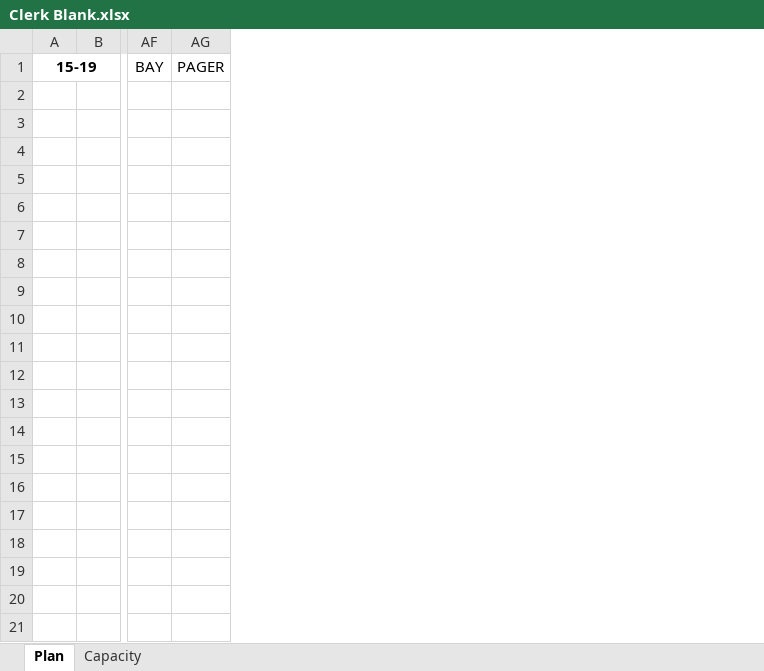
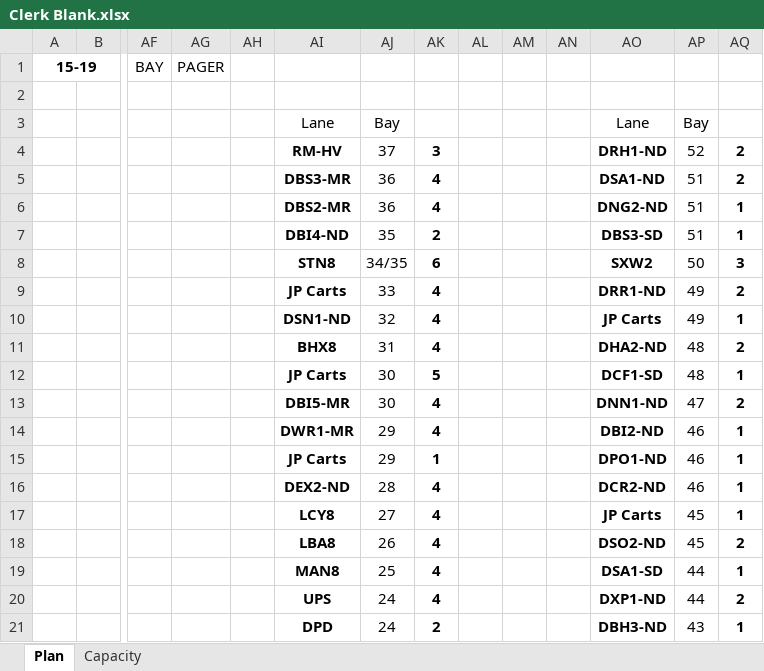
Before and after one commit to gstar2013/Amazon-Links, an Excel workbook: Tools/Clerk Blank.xlsx, sheet Plan, drawn as a sheet; only a part is shown, gaps mark what is left out; values as stored, in another font and other column widths than the file's, no borders; rows hold the shown columns only; the diff covers the shown part only; the diff names each change by its address in the sheet, - before the commit and + after, or states it on an @@ line.

Commit message:
Modified Clerk plan and stage audit

```diff
--- a/Tools/Clerk Blank.xlsx (sheet Plan)
+++ b/Tools/Clerk Blank.xlsx (sheet Plan)
+column AH, empty
+column AI, empty
+column AJ, empty
+column AK, empty
+column AL, empty
+column AM, empty
+column AN, empty
+column AO, empty
+column AP, empty
+column AQ, empty
+row 2: (empty)
+row 3:  |  |  |  |  | Lane | Bay |  |  |  |  | Lane | Bay
+row 4:  |  |  |  |  | RM-HV | 37 | 3 |  |  |  | DRH1-ND | 52 | 2
+row 5:  |  |  |  |  | DBS3-MR | 36 | 4 |  |  |  | DSA1-ND | 51 | 2
+row 6:  |  |  |  |  | DBS2-MR | 36 | 4 |  |  |  | DNG2-ND | 51 | 1
+row 7:  |  |  |  |  | DBI4-ND | 35 | 2 |  |  |  | DBS3-SD | 51 | 1
+row 8:  |  |  |  |  | STN8 | 34/35 | 6 |  |  |  | SXW2 | 50 | 3
+row 9:  |  |  |  |  | JP Carts | 33 | 4 |  |  |  | DRR1-ND | 49 | 2
+row 10:  |  |  |  |  | DSN1-ND | 32 | 4 |  |  |  | JP Carts | 49 | 1
+row 11:  |  |  |  |  | BHX8 | 31 | 4 |  |  |  | DHA2-ND | 48 | 2
+row 12:  |  |  |  |  | JP Carts | 30 | 5 |  |  |  | DCF1-SD | 48 | 1
+row 13:  |  |  |  |  | DBI5-MR | 30 | 4 |  |  |  | DNN1-ND | 47 | 2
+row 14:  |  |  |  |  | DWR1-MR | 29 | 4 |  |  |  | DBI2-ND | 46 | 1
+row 15:  |  |  |  |  | JP Carts | 29 | 1 |  |  |  | DPO1-ND | 46 | 1
+row 16:  |  |  |  |  | DEX2-ND | 28 | 4 |  |  |  | DCR2-ND | 46 | 1
+row 17:  |  |  |  |  | LCY8 | 27 | 4 |  |  |  | JP Carts | 45 | 1
+row 18:  |  |  |  |  | LBA8 | 26 | 4 |  |  |  | DSO2-ND | 45 | 2
+row 19:  |  |  |  |  | MAN8 | 25 | 4 |  |  |  | DSA1-SD | 44 | 1
+row 20:  |  |  |  |  | UPS | 24 | 4 |  |  |  | DXP1-ND | 44 | 2
+row 21:  |  |  |  |  | DPD | 24 | 2 |  |  |  | DBH3-ND | 43 | 1
```
Also changed, not shown: 9 added rows elsewhere in this sheet, Tools/Audit File.xlsm.
